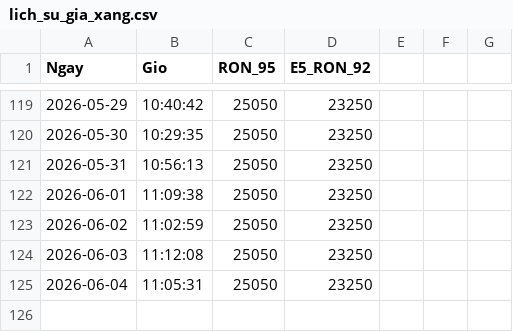
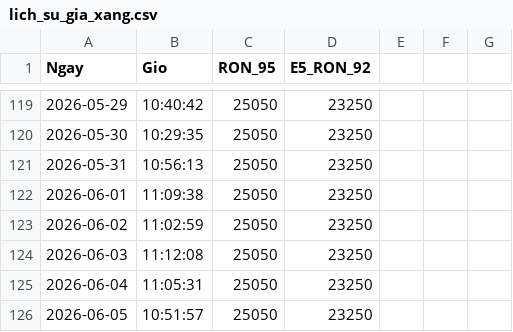
Before and after one commit to suyelmai67-ui/GiaXangDau, a CSV file: lich_su_gia_xang.csv, drawn as a sheet; only a part is shown, gaps mark what is left out.

Commit message:
Tu dong cap nhat gia xang

```diff
--- a/lich_su_gia_xang.csv
+++ b/lich_su_gia_xang.csv
@@ -125 +125,2 @@ Ngay,Gio,RON_95,E5_RON_92
 2026-06-04,11:05:31,25050,23250
+2026-06-05,10:51:57,25050,23250
```
